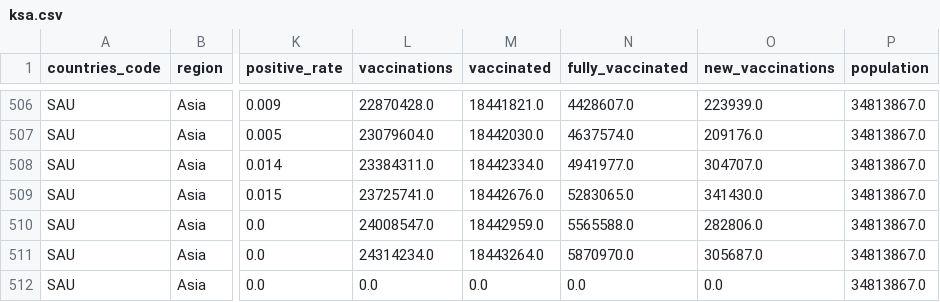
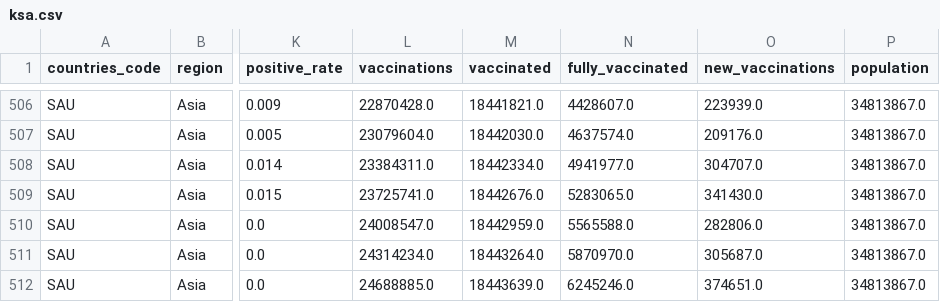
Before and after one commit to iimrx/data-analysis-workflow, a CSV file: datasets/created/ksa.csv, drawn as a sheet; only a part is shown, gaps mark what is left out; the diff names each change by its address in the sheet, - before the commit and + after, or states it on an @@ line.

Commit message:
Done Updating (Dataset and DB)

```diff
--- a/datasets/created/ksa.csv
+++ b/datasets/created/ksa.csv
-L512 (vaccinations): 0.0
+L512 (vaccinations): 24688885.0
-M512 (vaccinated): 0.0
+M512 (vaccinated): 18443639.0
-N512 (fully_vaccinated): 0.0
+N512 (fully_vaccinated): 6245246.0
-O512 (new_vaccinations): 0.0
+O512 (new_vaccinations): 374651.0
```
Also changed, not shown: 2 other files.
